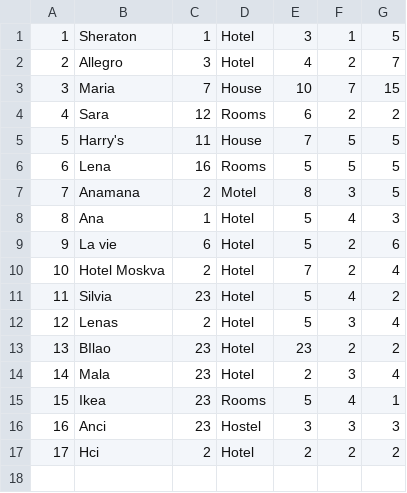
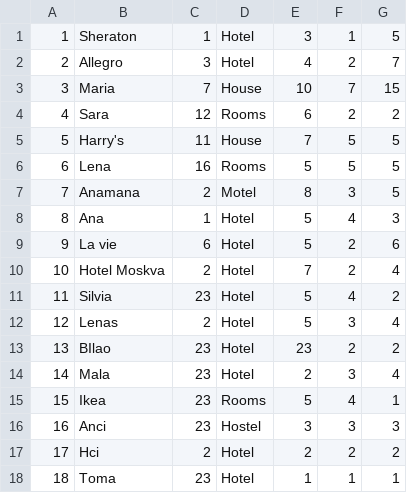
Before and after one commit to kzi-nastava/sims-in-2024-group-2-team-c, a CSV file: Resources/Data/accommodations.csv, drawn as a sheet; the diff names each change by its address in the sheet, - before the commit and + after, or states it on an @@ line.

```diff
--- a/Resources/Data/accommodations.csv
+++ b/Resources/Data/accommodations.csv
+row 18: 18 | Toma | 23 | Hotel | 1 | 1 | 1
```
Also changed, not shown: Resources/Data/guestratings.csv, Resources/Data/reservationdelay.csv, 47 other files.
